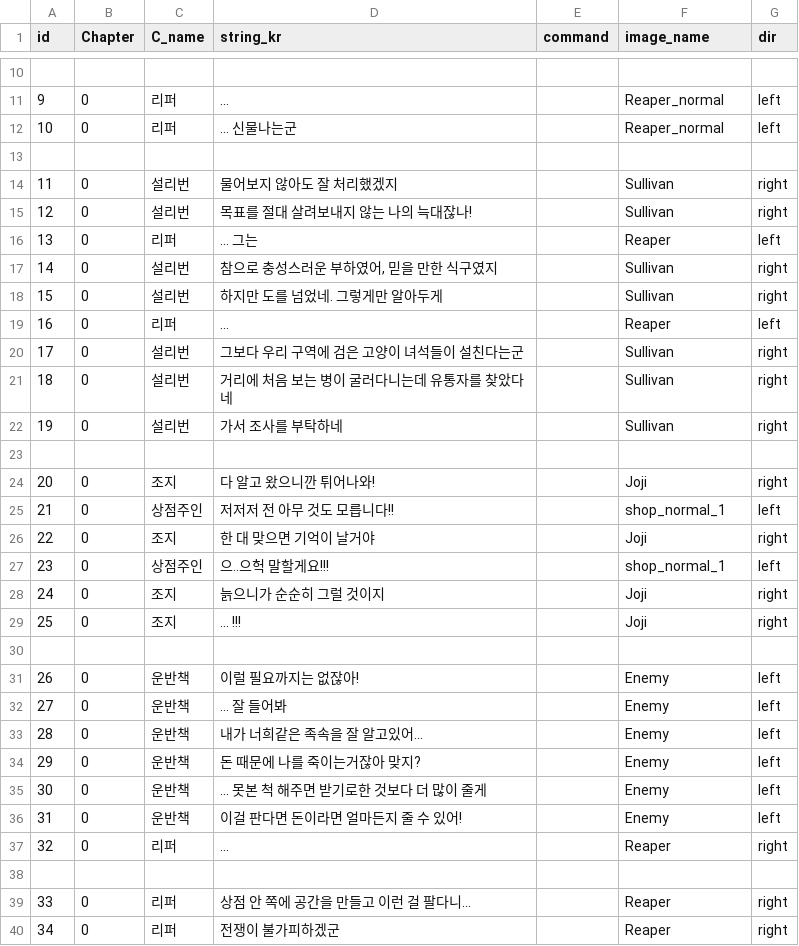
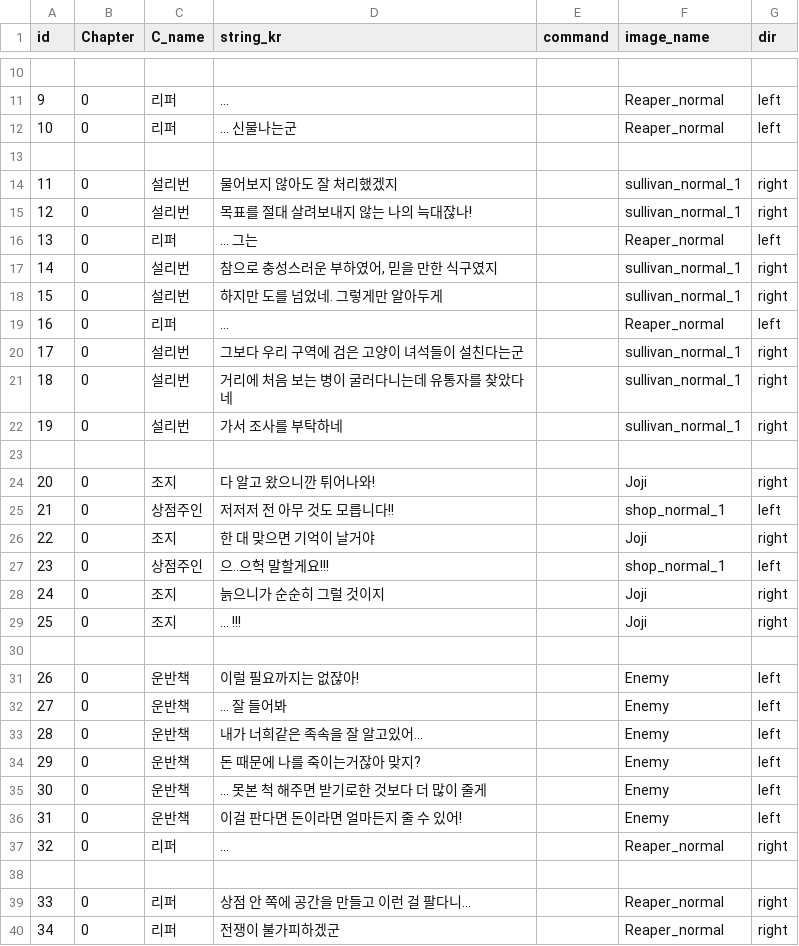
Before and after one commit to heyhobeach/ChasingFox-Dream-ver.2, a CSV file: Assets/Resources/FindTest/KOR/Chapter0/Chapter0.csv, drawn as a sheet; only a part is shown, gaps mark what is left out.

```diff
--- a/Assets/Resources/FindTest/KOR/Chapter0/Chapter0.csv
+++ b/Assets/Resources/FindTest/KOR/Chapter0/Chapter0.csv
@@ -13,11 +13,11 @@
 ,,,,,,
-11,0,설리번,물어보지 않아도 잘 처리했겠지,,Sullivan,right
-12,0,설리번,목표를 절대 살려보내지 않는 나의 늑대잖나!,,Sullivan,right
-13,0,리퍼,... 그는,,Reaper,left
-14,0,설리번,"참으로 충성스러운 부하였어, 믿을 만한 식구였지 ",,Sullivan,right
-15,0,설리번,하지만 도를 넘었네. 그렇게만 알아두게,,Sullivan,right
-16,0,리퍼,...,,Reaper,left
-17,0,설리번,그보다 우리 구역에 검은 고양이 녀석들이 설친다는군,,Sullivan,right
-18,0,설리번,거리에 처음 보는 병이 굴러다니는데 유통자를 찾았다네,,Sullivan,right
-19,0,설리번,가서 조사를 부탁하네,,Sullivan,right
+11,0,설리번,물어보지 않아도 잘 처리했겠지,,sullivan_normal_1,right
+12,0,설리번,목표를 절대 살려보내지 않는 나의 늑대잖나!,,sullivan_normal_1,right
+13,0,리퍼,... 그는,,Reaper_normal,left
+14,0,설리번,"참으로 충성스러운 부하였어, 믿을 만한 식구였지 ",,sullivan_normal_1,right
+15,0,설리번,하지만 도를 넘었네. 그렇게만 알아두게,,sullivan_normal_1,right
+16,0,리퍼,...,,Reaper_normal,left
+17,0,설리번,그보다 우리 구역에 검은 고양이 녀석들이 설친다는군,,sullivan_normal_1,right
+18,0,설리번,거리에 처음 보는 병이 굴러다니는데 유통자를 찾았다네,,sullivan_normal_1,right
+19,0,설리번,가서 조사를 부탁하네,,sullivan_normal_1,right
 ,,,,,,
@@ -36,5 +36,5 @@
 31,0,운반책,이걸 판다면 돈이라면 얼마든지 줄 수 있어!,,Enemy,left
-32,0,리퍼,...,,Reaper,right
+32,0,리퍼,...,,Reaper_normal,right
 ,, ,,,,
-33,0,리퍼,상점 안 쪽에 공간을 만들고 이런 걸 팔다니...,,Reaper,right
-34,0,리퍼,전쟁이 불가피하겠군,,Reaper,right
+33,0,리퍼,상점 안 쪽에 공간을 만들고 이런 걸 팔다니...,,Reaper_normal,right
+34,0,리퍼,전쟁이 불가피하겠군,,Reaper_normal,right
```
Also changed, not shown: Assets/Resources/FindTest/KOR/Chapter1/Chapter1.csv.
